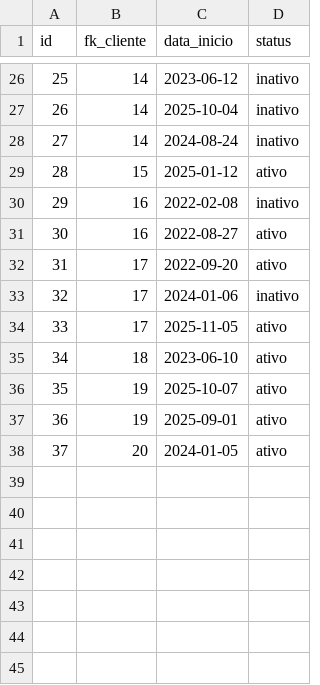
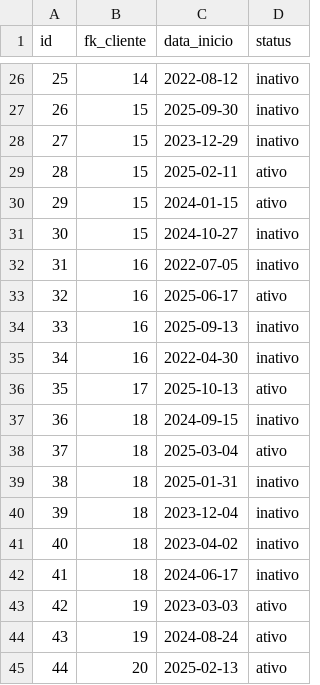
Before and after one commit to jv-arc/DELFINO_SUNSHINE_BOT, a CSV file: gerar dados/dados/contratos.csv, drawn as a sheet; only a part is shown, gaps mark what is left out; removed rows and columns are numbered as before the commit, all else as after; the diff covers the shown part only; the diff names each change by its address in the sheet, - before the commit and + after, or states it on an @@ line.

```diff
--- a/gerar dados/dados/contratos.csv
+++ b/gerar dados/dados/contratos.csv
@@ column A (id) renumbered from row 2 down @@
-C26 (data_inicio): 2023-06-12
+C26 (data_inicio): 2022-08-12
-row 27: 26 | 14 | 2025-10-04 | inativo
-row 28: 27 | 14 | 2024-08-24 | inativo
+row 27: 26 | 15 | 2025-09-30 | inativo
+row 28: 27 | 15 | 2023-12-29 | inativo
-C29 (data_inicio): 2025-01-12
+C29 (data_inicio): 2025-02-11
+row 30: 29 | 15 | 2024-01-15 | ativo
+row 31: 30 | 15 | 2024-10-27 | inativo
-C32 (data_inicio): 2022-02-08
+C32 (data_inicio): 2022-07-05
-C33 (data_inicio): 2022-08-27
+C33 (data_inicio): 2025-06-17
-row 32: 31 | 17 | 2022-09-20 | ativo
-row 33: 32 | 17 | 2024-01-06 | inativo
+row 34: 33 | 16 | 2025-09-13 | inativo
+row 35: 34 | 16 | 2022-04-30 | inativo
-C36 (data_inicio): 2025-11-05
+C36 (data_inicio): 2025-10-13
+row 37: 36 | 18 | 2024-09-15 | inativo
-C38 (data_inicio): 2023-06-10
+C38 (data_inicio): 2025-03-04
+row 39: 38 | 18 | 2025-01-31 | inativo
+row 40: 39 | 18 | 2023-12-04 | inativo
+row 41: 40 | 18 | 2023-04-02 | inativo
+row 42: 41 | 18 | 2024-06-17 | inativo
-C43 (data_inicio): 2025-10-07
+C43 (data_inicio): 2023-03-03
-C44 (data_inicio): 2025-09-01
+C44 (data_inicio): 2024-08-24
-C45 (data_inicio): 2024-01-05
+C45 (data_inicio): 2025-02-13
```
Also changed, not shown: 5 added rows, 5 removed rows and 21 edited cells elsewhere in this file, gerar dados/dados/leituras.csv, 4 other files.
